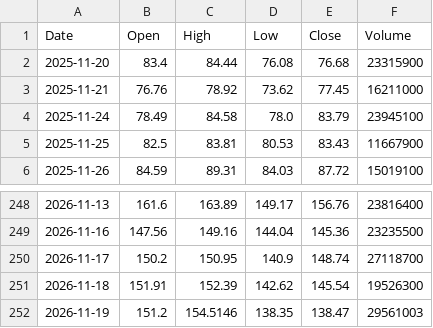
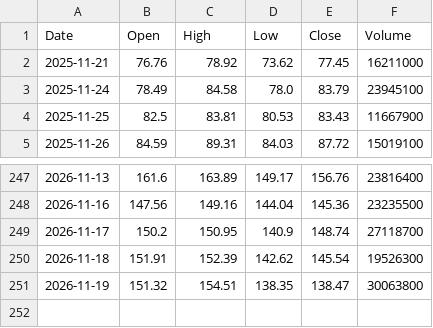
Before and after one commit to fran8c/stock-data, a CSV file: docs/data/prices/MRVL.csv, drawn as a sheet; only a part is shown, gaps mark what is left out.

```diff
--- a/docs/data/prices/MRVL.csv
+++ b/docs/data/prices/MRVL.csv
@@ -1,3 +1,2 @@
 Date,Open,High,Low,Close,Volume
-2025-11-20,83.4,84.44,76.08,76.68,23315900
 2025-11-21,76.76,78.92,73.62,77.45,16211000
@@ -251,2 +250,2 @@ Date,Open,High,Low,Close,Volume
 2026-11-18,151.91,152.39,142.62,145.54,19526300
-2026-11-19,151.2,154.5146,138.35,138.47,29561003
+2026-11-19,151.32,154.51,138.35,138.47,30063800
```
Also changed, not shown: docs/data/prices/BN4.SI.csv, docs/data/prices/DJI.csv, 33 other files.
